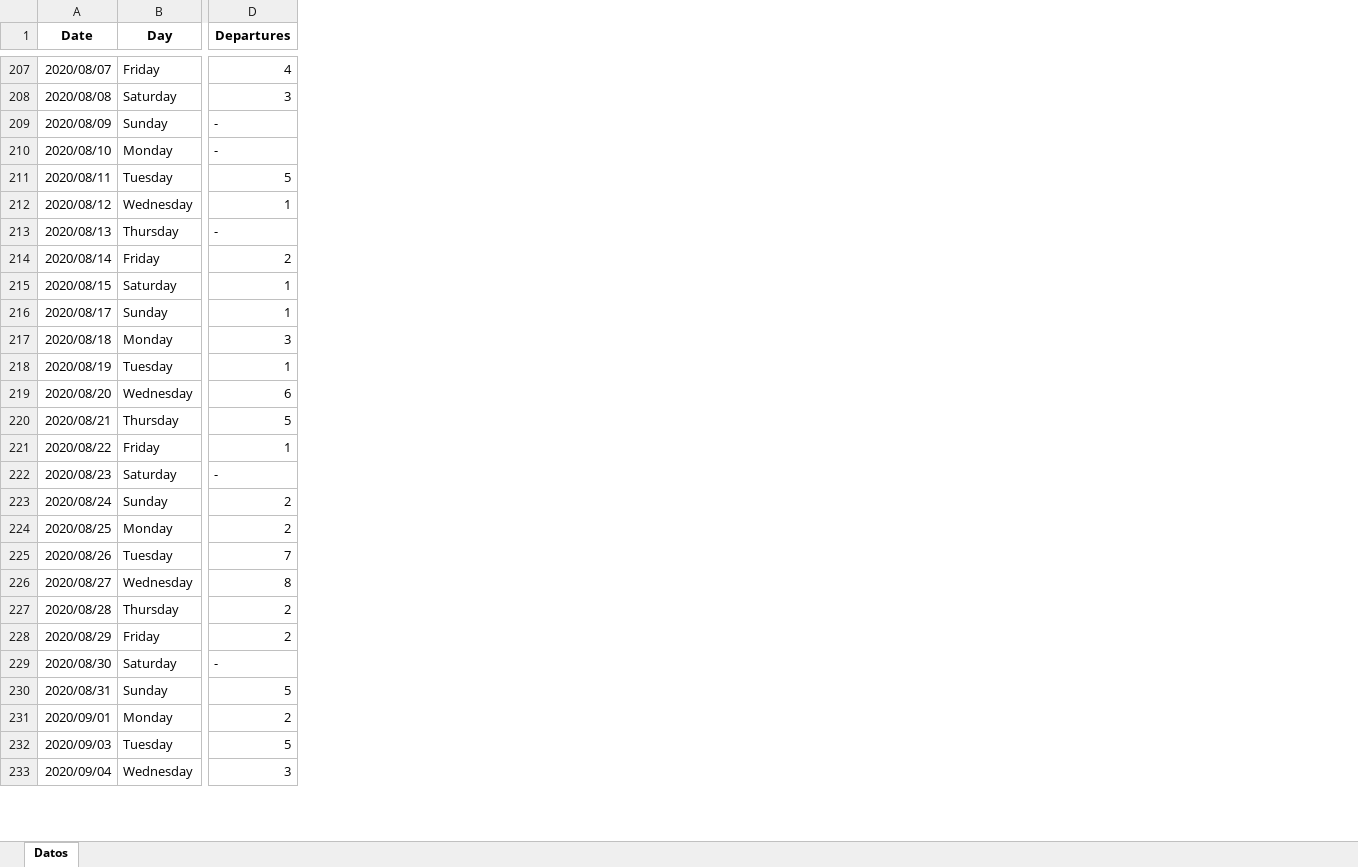
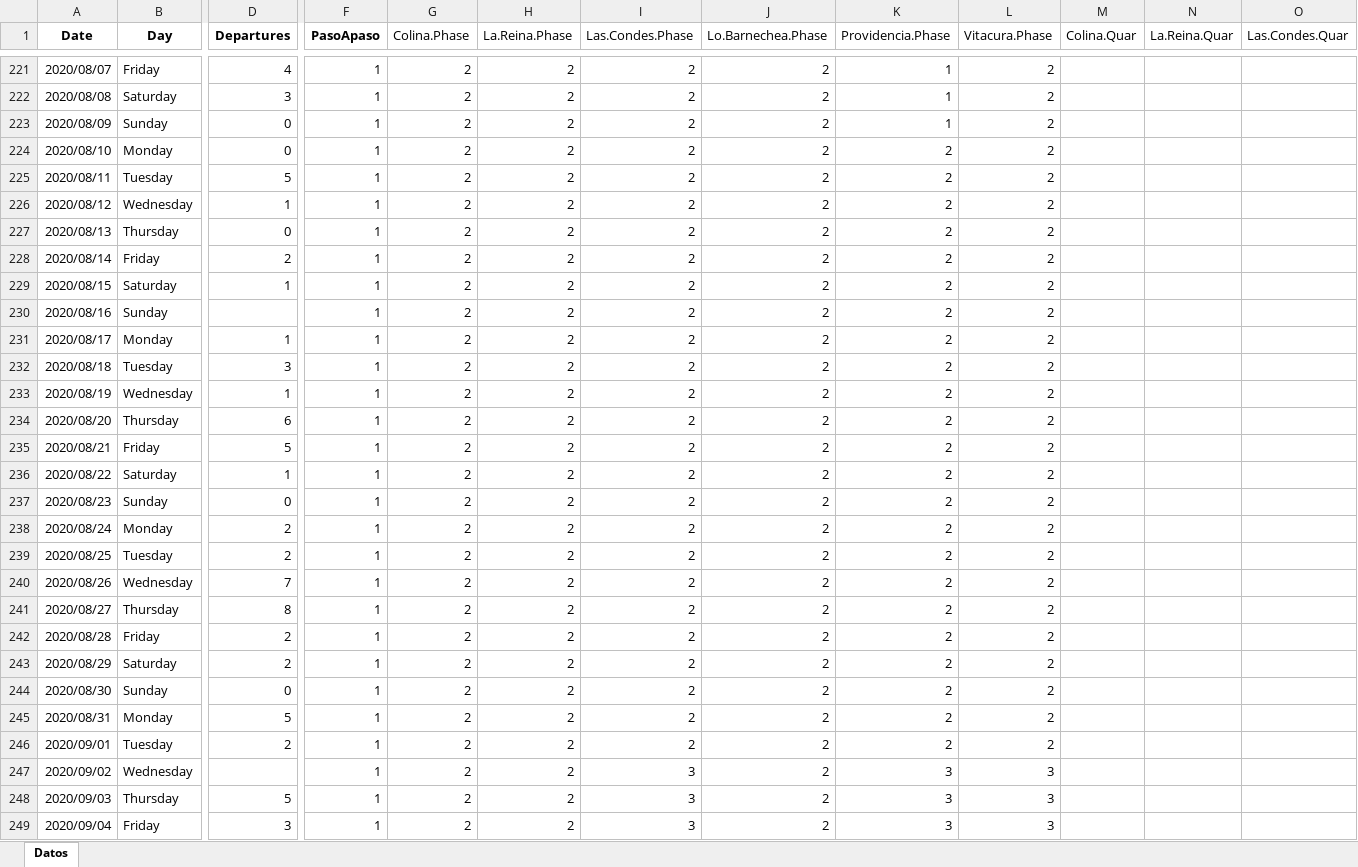
Before and after one commit to hbahamonde/Tobalaba, an Excel workbook: dataset.xlsx, sheet Datos, drawn as a sheet; only a part is shown, gaps mark what is left out; values as stored, in another font and other column widths than the file's, no borders; addresses are those after the commit; rows hold the shown columns only; the diff covers the shown part only; the diff names each change by its address in the sheet, - before the commit and + after, or states it on an @@ line.

Commit message:
dataset

```diff
--- a/dataset.xlsx (sheet Datos)
+++ b/dataset.xlsx (sheet Datos)
+column F (PasoApaso), rows 221-229: all 1; rows 231-246: all 1; rows 248-249: 1 | 1
+column G (Colina.Phase), rows 221-229: all 2; rows 231-246: all 2; rows 248-249: 2 | 2
+column H (La.Reina.Phase), rows 221-229: all 2; rows 231-246: all 2; rows 248-249: 2 | 2
+column I (Las.Condes.Phase), rows 221-229: all 2; rows 231-246: all 2; rows 248-249: 3 | 3
+column J (Lo.Barnechea.Phase), rows 221-229: all 2; rows 231-246: all 2; rows 248-249: 2 | 2
+column K (Providencia.Phase), rows 221-229: 1 | 1 | 1 | 2 | 2 | 2 | 2 | 2 | 2; rows 231-246: all 2; rows 248-249: 3 | 3
+column L (Vitacura.Phase), rows 221-229: all 2; rows 231-246: all 2; rows 248-249: 3 | 3
+column M (Colina.Quar), empty
+column N (La.Reina.Quar), empty
+column O (Las.Condes.Quar), empty
-D223:D224 (Departures): -
+D223:D224 (Departures): 0
-D227 (Departures): -
+D227 (Departures): 0
+row 230: 2020/08/16 | Sunday |  | 1 | 2 | 2 | 2 | 2 | 2 | 2
-B231 (Day): Sunday
+B231 (Day): Monday
-B232 (Day): Monday
+B232 (Day): Tuesday
-B233 (Day): Tuesday
+B233 (Day): Wednesday
-B234 (Day): Wednesday
+B234 (Day): Thursday
-B235 (Day): Thursday
+B235 (Day): Friday
-B236 (Day): Friday
+B236 (Day): Saturday
-B237 (Day): Saturday
+B237 (Day): Sunday
-D237 (Departures): -
+D237 (Departures): 0
-B238 (Day): Sunday
+B238 (Day): Monday
-B239 (Day): Monday
+B239 (Day): Tuesday
-B240 (Day): Tuesday
+B240 (Day): Wednesday
-B241 (Day): Wednesday
+B241 (Day): Thursday
-B242 (Day): Thursday
+B242 (Day): Friday
-B243 (Day): Friday
+B243 (Day): Saturday
-B244 (Day): Saturday
+B244 (Day): Sunday
-D244 (Departures): -
+D244 (Departures): 0
-B245 (Day): Sunday
+B245 (Day): Monday
-B246 (Day): Monday
+B246 (Day): Tuesday
+row 247: 2020/09/02 | Wednesday |  | 1 | 2 | 2 | 3 | 2 | 3 | 3
-B248 (Day): Tuesday
+B248 (Day): Thursday
-B249 (Day): Wednesday
+B249 (Day): Friday
```
Also changed, not shown: 15 added rows, 3 added columns and 220 edited cells elsewhere in this sheet.
